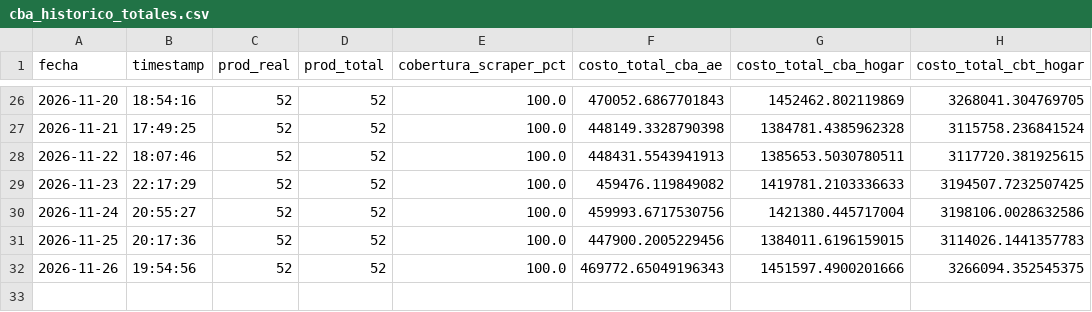
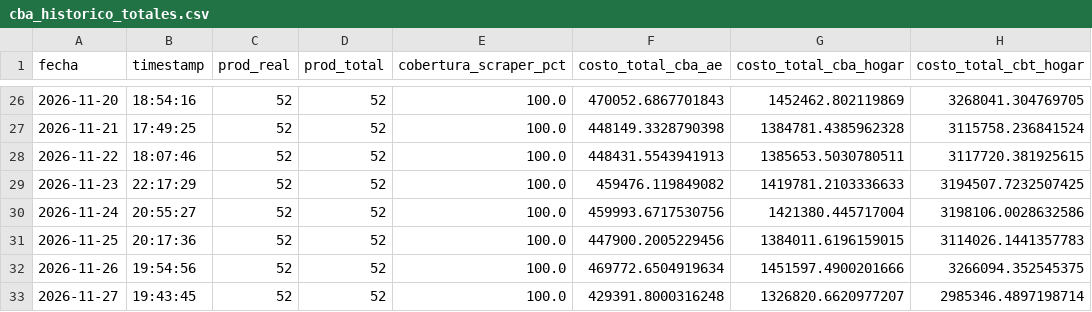
Before and after one commit to darioplacidogandini/equipo3-bordon-gandini, a CSV file: cba_historico_totales.csv, drawn as a sheet; only a part is shown, gaps mark what is left out.

```diff
--- a/cba_historico_totales.csv
+++ b/cba_historico_totales.csv
@@ -31,2 +31,3 @@
 2026-11-25,20:17:36,52,52,100.0,447900.2005229456,1384011.6196159015,3114026.1441357783
-2026-11-26,19:54:56,52,52,100.0,469772.65049196343,1451597.4900201666,3266094.352545375
+2026-11-26,19:54:56,52,52,100.0,469772.6504919634,1451597.4900201666,3266094.352545375
+2026-11-27,19:43:45,52,52,100.0,429391.8000316248,1326820.6620977207,2985346.4897198714
```
Also changed, not shown: 2 other files.
